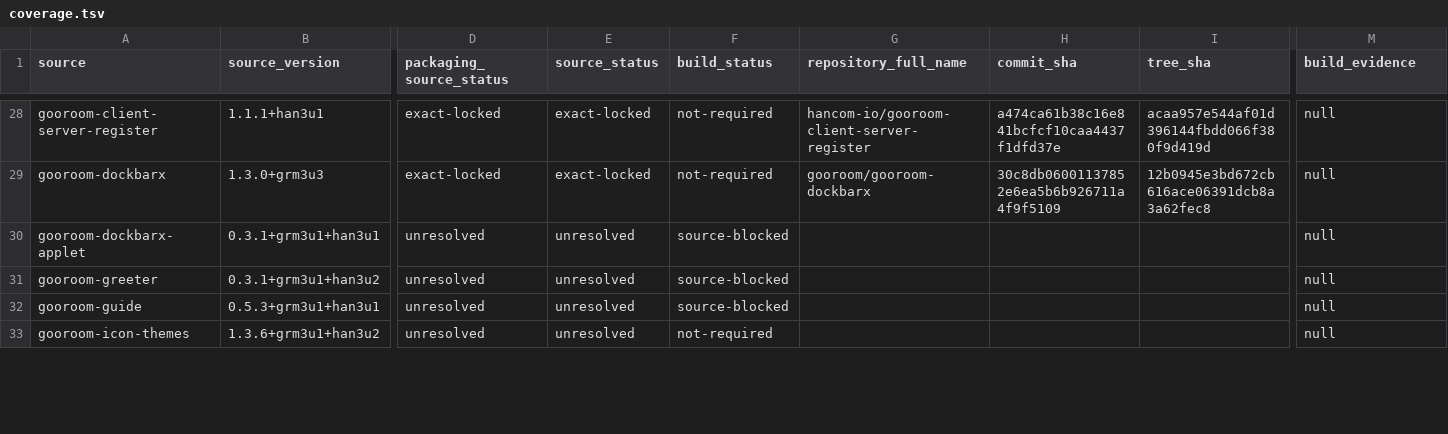
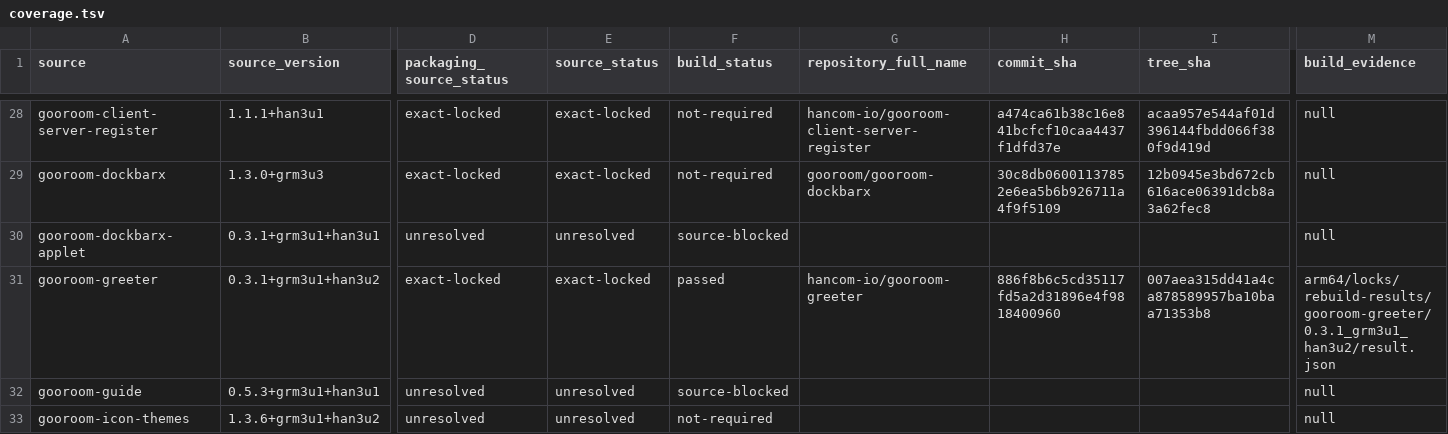
Before and after one commit to bicheondev/hancom-gooroom-archive, a TSV file: arm64/status/coverage.tsv, drawn as a sheet; only a part is shown, gaps mark what is left out; the diff names each change by its address in the sheet, - before the commit and + after, or states it on an @@ line.

```diff
--- a/arm64/status/coverage.tsv
+++ b/arm64/status/coverage.tsv
-D31 (packaging_source_status): unresolved
+D31 (packaging_source_status): exact-locked
-E31 (source_status): unresolved
+E31 (source_status): exact-locked
-F31 (build_status): source-blocked
+F31 (build_status): passed
-G31 (repository_full_name): (empty)
+G31 (repository_full_name): hancom-io/gooroom-greeter
-H31 (commit_sha): (empty)
+H31 (commit_sha): 886f8b6c5cd35117fd5a2d31896e4f9818400960
-I31 (tree_sha): (empty)
+I31 (tree_sha): 007aea315dd41a4ca878589957ba10baa71353b8
-M31 (build_evidence): null
+M31 (build_evidence): arm64/locks/rebuild-results/gooroom-greeter/0.3.1_grm3u1_han3u2/result.json
```
Also changed, not shown: 5 other files.
